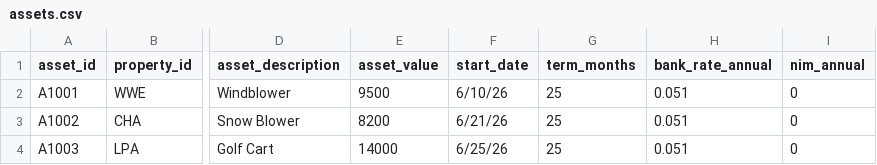
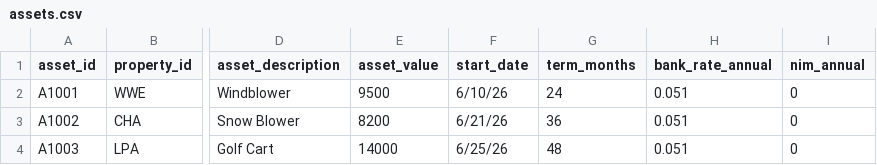
Before and after one commit to gmontoya37693/VScodeCumberlands, a CSV file: ALC/assets.csv, drawn as a sheet; only a part is shown, gaps mark what is left out; the diff names each change by its address in the sheet, - before the commit and + after, or states it on an @@ line.

```diff
--- a/ALC/assets.csv
+++ b/ALC/assets.csv
-G2 (term_months): 25
+G2 (term_months): 24
-G3 (term_months): 25
+G3 (term_months): 36
-G4 (term_months): 25
+G4 (term_months): 48
```
Also changed, not shown: 10 other files.
